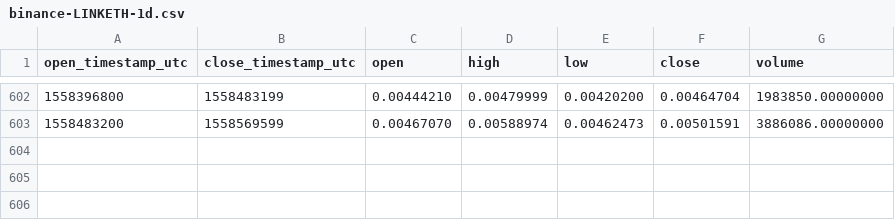
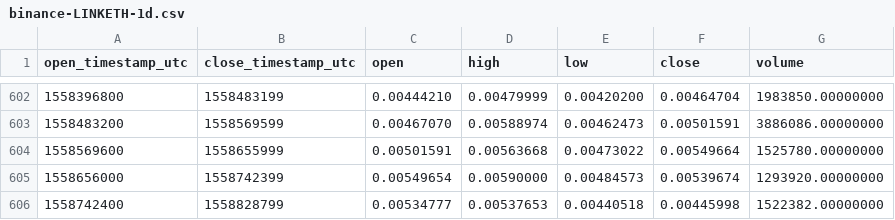
Before and after one commit to cryptobigbro/binance-LINKETH, a CSV file: binance-LINKETH-1d.csv, drawn as a sheet; only a part is shown, gaps mark what is left out; the diff names each change by its address in the sheet, - before the commit and + after, or states it on an @@ line.

Commit message:
Update OHLCV data.

```diff
--- a/binance-LINKETH-1d.csv
+++ b/binance-LINKETH-1d.csv
+row 604: 1558569600 | 1558655999 | 0.00501591 | 0.00563668 | 0.00473022 | 0.00549664 | 1525780.00000000
+row 605: 1558656000 | 1558742399 | 0.00549654 | 0.00590000 | 0.00484573 | 0.00539674 | 1293920.00000000
+row 606: 1558742400 | 1558828799 | 0.00534777 | 0.00537653 | 0.00440518 | 0.00445998 | 1522382.00000000
```
Also changed, not shown: 1 other file.
